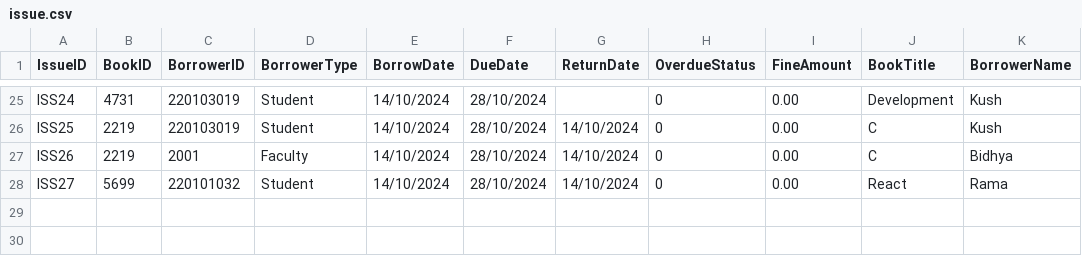
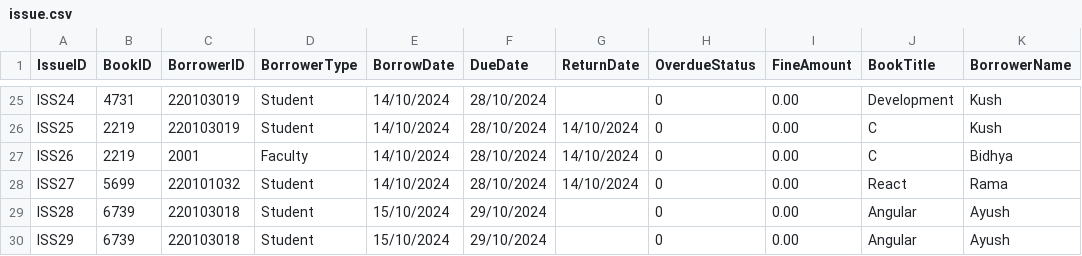
Before and after one commit to Aryankashyap3002/LibraryManagementGUI, a CSV file: issue.csv, drawn as a sheet; only a part is shown, gaps mark what is left out.

```diff
--- a/issue.csv
+++ b/issue.csv
@@ -28 +28,3 @@ ISS26,2219,2001,Faculty,14/10/2024,28/10/2024,14/10/2024,0,0.00,C,Bidhya
 ISS27,5699,220101032,Student,14/10/2024,28/10/2024,14/10/2024,0,0.00,React,Rama
+ISS28,6739,220103018,Student,15/10/2024,29/10/2024,,0,0.00,Angular,Ayush
+ISS29,6739,220103018,Student,15/10/2024,29/10/2024,,0,0.00,Angular,Ayush
```
Also changed, not shown: books.csv, students.csv, 4 other files.
